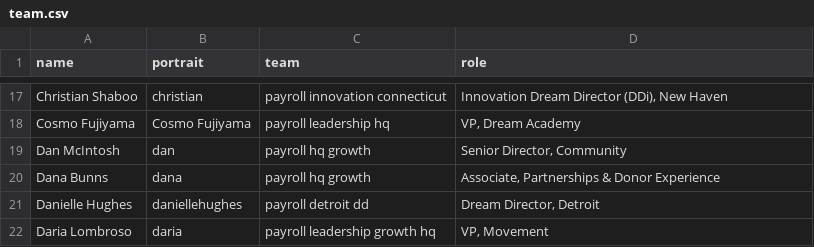
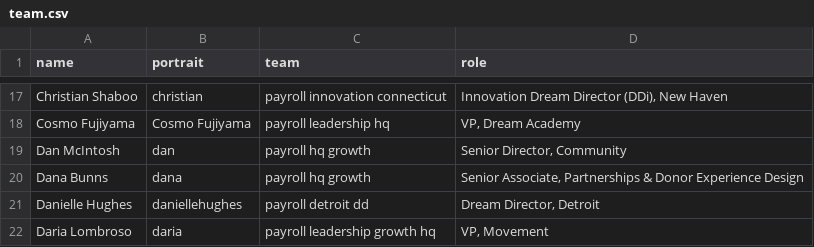
Before and after one commit to futureproject/futureproject.github.com, a CSV file: _data/team.csv, drawn as a sheet; only a part is shown, gaps mark what is left out.

Commit message:
Update team.csv

```diff
--- a/_data/team.csv
+++ b/_data/team.csv
@@ -19,3 +19,3 @@ Cosmo Fujiyama,Cosmo Fujiyama,payroll leadership hq,"VP, Dream Academy"
 Dan McIntosh,dan,payroll hq growth,"Senior Director, Community"
-Dana Bunns,dana,payroll hq growth,"Associate, Partnerships & Donor Experience"
+Dana Bunns,dana,payroll hq growth,"Senior Associate, Partnerships & Donor Experience Design"
 Danielle Hughes,daniellehughes,payroll detroit dd,"Dream Director, Detroit"
```
